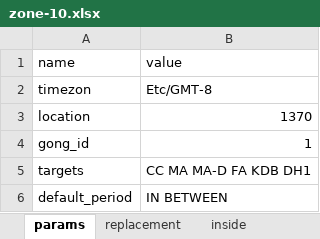
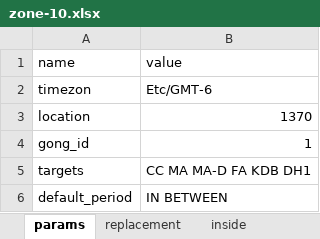
Before and after one commit to s66erge/entan-mkdocs, an Excel workbook: data/zone-10.xlsx, sheet params, drawn as a sheet; values as stored, in another font and other column widths than the file's, no borders; the diff names each change by its address in the sheet, - before the commit and + after, or states it on an @@ line.

```diff
--- a/data/zone-10.xlsx (sheet params)
+++ b/data/zone-10.xlsx (sheet params)
-B2 (value): Etc/GMT-8
+B2 (value): Etc/GMT-6
```
Also changed, not shown: 5 other files.
